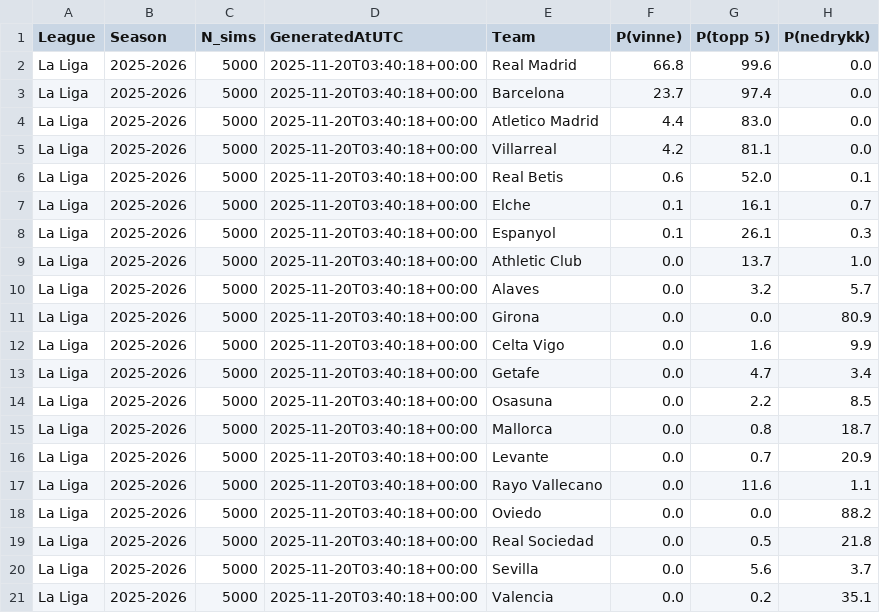
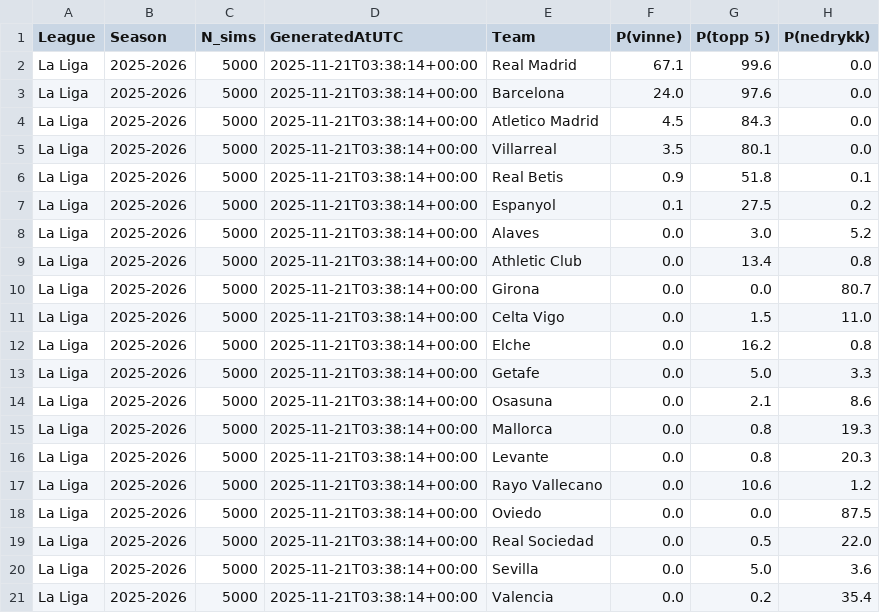
Before and after one commit to SindreUlsaker/Football_prediction, a CSV file: data/processed/simulations/la_liga_sim.csv, drawn as a sheet.

```diff
--- a/data/processed/simulations/la_liga_sim.csv
+++ b/data/processed/simulations/la_liga_sim.csv
@@ -1,21 +1,21 @@
 League,Season,N_sims,GeneratedAtUTC,Team,P(vinne),P(topp 5),P(nedrykk)
-La Liga,2025-2026,5000,2025-11-20T03:40:18+00:00,Real Madrid,66.8,99.6,0.0
-La Liga,2025-2026,5000,2025-11-20T03:40:18+00:00,Barcelona,23.7,97.4,0.0
-La Liga,2025-2026,5000,2025-11-20T03:40:18+00:00,Atletico Madrid,4.4,83.0,0.0
-La Liga,2025-2026,5000,2025-11-20T03:40:18+00:00,Villarreal,4.2,81.1,0.0
-La Liga,2025-2026,5000,2025-11-20T03:40:18+00:00,Real Betis,0.6,52.0,0.1
-La Liga,2025-2026,5000,2025-11-20T03:40:18+00:00,Elche,0.1,16.1,0.7
-La Liga,2025-2026,5000,2025-11-20T03:40:18+00:00,Espanyol,0.1,26.1,0.3
-La Liga,2025-2026,5000,2025-11-20T03:40:18+00:00,Athletic Club,0.0,13.7,1.0
-La Liga,2025-2026,5000,2025-11-20T03:40:18+00:00,Alaves,0.0,3.2,5.7
-La Liga,2025-2026,5000,2025-11-20T03:40:18+00:00,Girona,0.0,0.0,80.9
-La Liga,2025-2026,5000,2025-11-20T03:40:18+00:00,Celta Vigo,0.0,1.6,9.9
-La Liga,2025-2026,5000,2025-11-20T03:40:18+00:00,Getafe,0.0,4.7,3.4
-La Liga,2025-2026,5000,2025-11-20T03:40:18+00:00,Osasuna,0.0,2.2,8.5
-La Liga,2025-2026,5000,2025-11-20T03:40:18+00:00,Mallorca,0.0,0.8,18.7
-La Liga,2025-2026,5000,2025-11-20T03:40:18+00:00,Levante,0.0,0.7,20.9
-La Liga,2025-2026,5000,2025-11-20T03:40:18+00:00,Rayo Vallecano,0.0,11.6,1.1
-La Liga,2025-2026,5000,2025-11-20T03:40:18+00:00,Oviedo,0.0,0.0,88.2
-La Liga,2025-2026,5000,2025-11-20T03:40:18+00:00,Real Sociedad,0.0,0.5,21.8
-La Liga,2025-2026,5000,2025-11-20T03:40:18+00:00,Sevilla,0.0,5.6,3.7
-La Liga,2025-2026,5000,2025-11-20T03:40:18+00:00,Valencia,0.0,0.2,35.1
+La Liga,2025-2026,5000,2025-11-21T03:38:14+00:00,Real Madrid,67.1,99.6,0.0
+La Liga,2025-2026,5000,2025-11-21T03:38:14+00:00,Barcelona,24.0,97.6,0.0
+La Liga,2025-2026,5000,2025-11-21T03:38:14+00:00,Atletico Madrid,4.5,84.3,0.0
+La Liga,2025-2026,5000,2025-11-21T03:38:14+00:00,Villarreal,3.5,80.1,0.0
+La Liga,2025-2026,5000,2025-11-21T03:38:14+00:00,Real Betis,0.9,51.8,0.1
+La Liga,2025-2026,5000,2025-11-21T03:38:14+00:00,Espanyol,0.1,27.5,0.2
+La Liga,2025-2026,5000,2025-11-21T03:38:14+00:00,Alaves,0.0,3.0,5.2
+La Liga,2025-2026,5000,2025-11-21T03:38:14+00:00,Athletic Club,0.0,13.4,0.8
+La Liga,2025-2026,5000,2025-11-21T03:38:14+00:00,Girona,0.0,0.0,80.7
+La Liga,2025-2026,5000,2025-11-21T03:38:14+00:00,Celta Vigo,0.0,1.5,11.0
+La Liga,2025-2026,5000,2025-11-21T03:38:14+00:00,Elche,0.0,16.2,0.8
+La Liga,2025-2026,5000,2025-11-21T03:38:14+00:00,Getafe,0.0,5.0,3.3
+La Liga,2025-2026,5000,2025-11-21T03:38:14+00:00,Osasuna,0.0,2.1,8.6
+La Liga,2025-2026,5000,2025-11-21T03:38:14+00:00,Mallorca,0.0,0.8,19.3
+La Liga,2025-2026,5000,2025-11-21T03:38:14+00:00,Levante,0.0,0.8,20.3
+La Liga,2025-2026,5000,2025-11-21T03:38:14+00:00,Rayo Vallecano,0.0,10.6,1.2
+La Liga,2025-2026,5000,2025-11-21T03:38:14+00:00,Oviedo,0.0,0.0,87.5
+La Liga,2025-2026,5000,2025-11-21T03:38:14+00:00,Real Sociedad,0.0,0.5,22.0
+La Liga,2025-2026,5000,2025-11-21T03:38:14+00:00,Sevilla,0.0,5.0,3.6
+La Liga,2025-2026,5000,2025-11-21T03:38:14+00:00,Valencia,0.0,0.2,35.4
```
Also changed, not shown: data/processed/simulations/bundesliga_sim.csv, data/processed/simulations/ligue_1_sim.csv, 2 other files.
